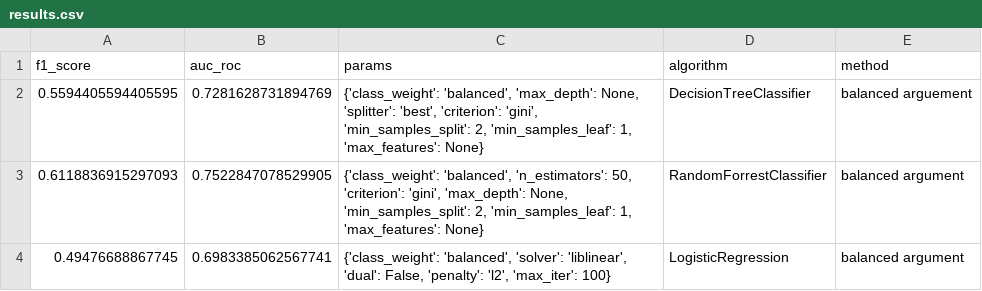
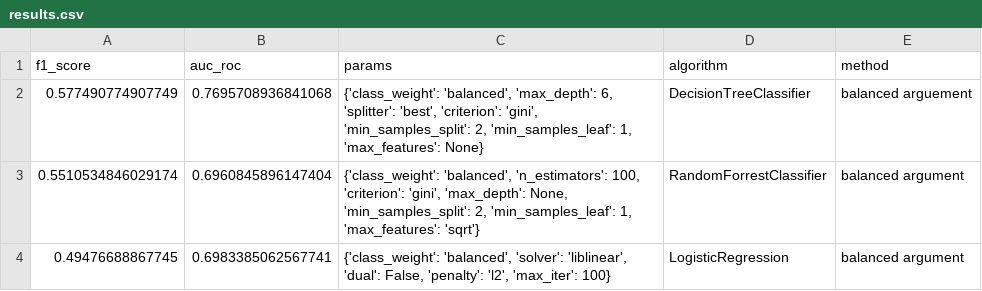
Before and after one commit to IMMontoya/Predict_Customer_Churn, a CSV file: results/results.csv, drawn as a sheet.

Commit message:
Up to review results

```diff
--- a/results/results.csv
+++ b/results/results.csv
@@ -1,4 +1,4 @@
 f1_score,auc_roc,params,algorithm,method
-0.5594405594405595,0.7281628731894769,"{'class_weight': 'balanced', 'max_depth': None, 'splitter': 'best', 'criterion': 'gini', 'min_samples_split': 2, 'min_samples_leaf': 1, 'max_features': None}",DecisionTreeClassifier,balanced arguement
-0.6118836915297093,0.7522847078529905,"{'class_weight': 'balanced', 'n_estimators': 50, 'criterion': 'gini', 'max_depth': None, 'min_samples_split': 2, 'min_samples_leaf': 1, 'max_features': None}",RandomForrestClassifier,balanced argument
+0.577490774907749,0.7695708936841068,"{'class_weight': 'balanced', 'max_depth': 6, 'splitter': 'best', 'criterion': 'gini', 'min_samples_split': 2, 'min_samples_leaf': 1, 'max_features': None}",DecisionTreeClassifier,balanced arguement
+0.5510534846029174,0.6960845896147404,"{'class_weight': 'balanced', 'n_estimators': 100, 'criterion': 'gini', 'max_depth': None, 'min_samples_split': 2, 'min_samples_leaf': 1, 'max_features': 'sqrt'}",RandomForrestClassifier,balanced argument
 0.49476688867745,0.6983385062567741,"{'class_weight': 'balanced', 'solver': 'liblinear', 'dual': False, 'penalty': 'l2', 'max_iter': 100}",LogisticRegression,balanced argument
```
Also changed, not shown: 8 other files.
